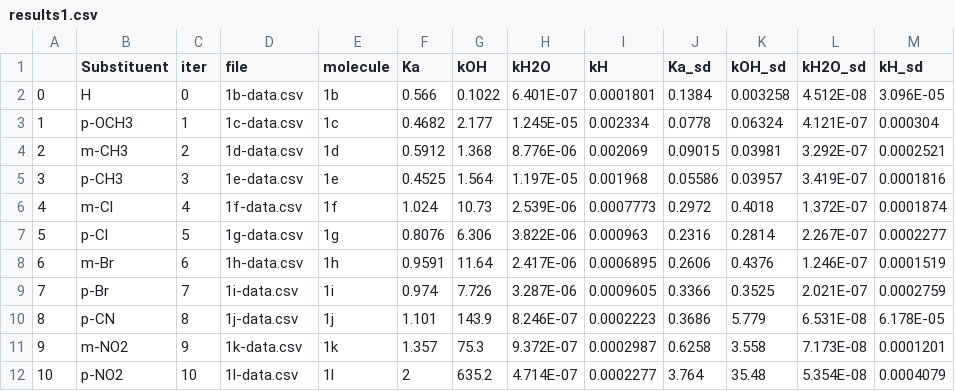
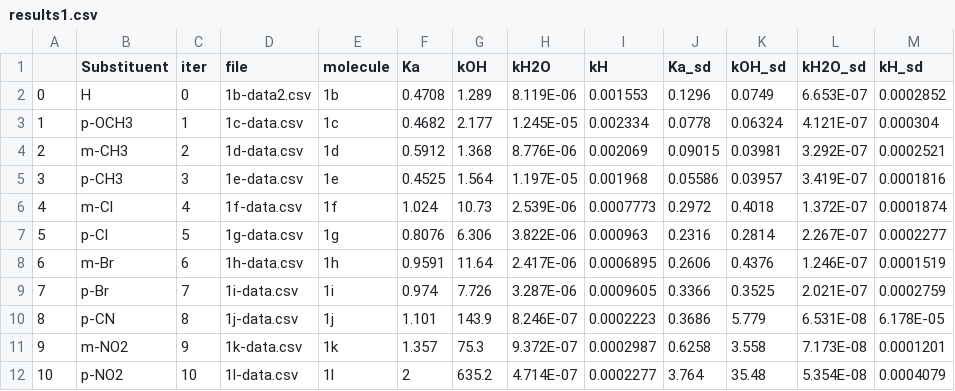
Before and after one commit to blinkletter/4410PythonNotebooks, a CSV file: Class_23/results1.csv, drawn as a sheet.

```diff
--- a/Class_23/results1.csv
+++ b/Class_23/results1.csv
@@ -1,3 +1,3 @@
 ,Substituent,iter,file,molecule,Ka,kOH,kH2O,kH,Ka_sd,kOH_sd,kH2O_sd,kH_sd
-0,H,0,1b-data.csv,1b,0.566,0.1022,6.401E-07,0.0001801,0.1384,0.003258,4.512E-08,3.096E-05
+0,H,0,1b-data2.csv,1b,0.4708,1.289,8.119E-06,0.001553,0.1296,0.0749,6.653E-07,0.0002852
 1,p-OCH3,1,1c-data.csv,1c,0.4682,2.177,1.245E-05,0.002334,0.0778,0.06324,4.121E-07,0.000304
```
Also changed, not shown: Class_23/data/1b-data.csv, 16 other files.
